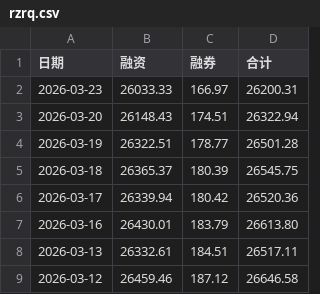
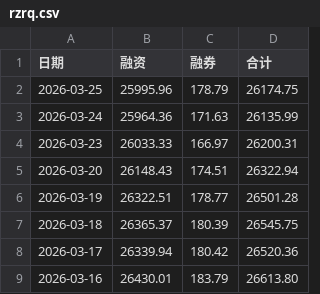
Before and after one commit to oosaka4649/showstocksT, a CSV file: cvs_search_app/data/rzrq.csv, drawn as a sheet; only a part is shown; the shorter side is filled out with more unchanged rows; the diff names each change by its address in the sheet, - before the commit and + after, or states it on an @@ line.

```diff
--- a/cvs_search_app/data/rzrq.csv
+++ b/cvs_search_app/data/rzrq.csv
+row 2: 2026-03-25 | 25995.96 | 178.79 | 26174.75
+row 3: 2026-03-24 | 25964.36 | 171.63 | 26135.99
```
Also changed, not shown: cvs_search_app/data/dpzjlx.csv, 1 other file.
